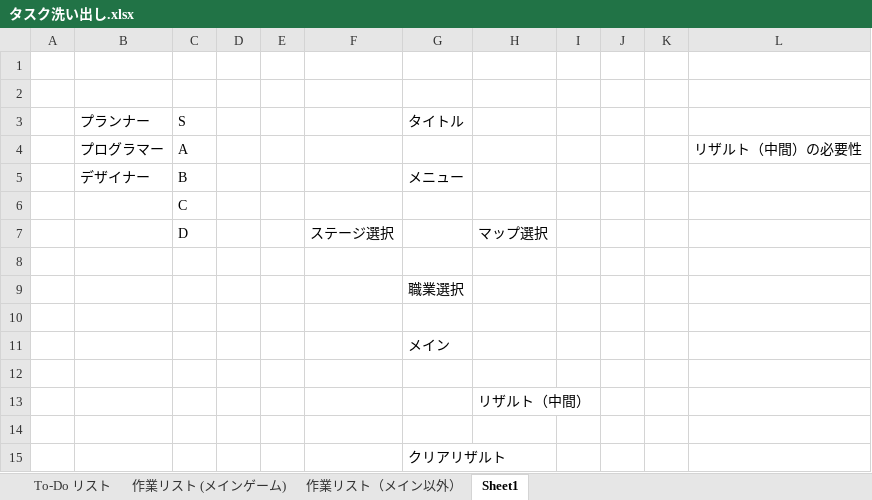
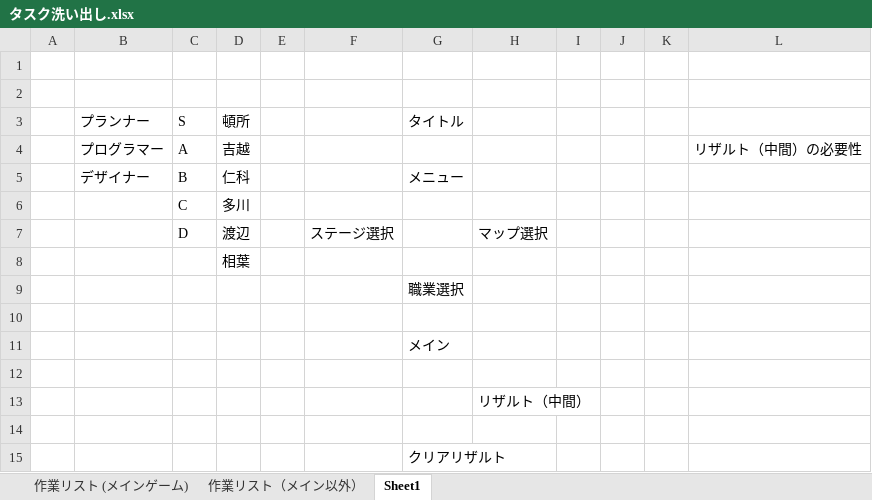
Before and after one commit to topi0247/Koshi2t, an Excel workbook: タスク洗い出し.xlsx, sheet Sheet1, drawn as a sheet; values as stored, in another font and other column widths than the file's, no borders; the diff names each change by its address in the sheet, - before the commit and + after, or states it on an @@ line.

```diff
--- a/タスク洗い出し.xlsx (sheet Sheet1)
+++ b/タスク洗い出し.xlsx (sheet Sheet1)
-sheet tab: To-Do リスト
-D3: (empty)
+D3: 頓所
-D4 (頓所): (empty)
+D4 (頓所): 吉越
-D5 (頓所): (empty)
+D5 (頓所): 仁科
-D6 (頓所): (empty)
+D6 (頓所): 多川
-D7 (頓所): (empty)
+D7 (頓所): 渡辺
-D8 (頓所): (empty)
+D8 (頓所): 相葉
```
Also changed, not shown: sheet 作業リスト (メインゲーム), sheet 作業リスト（メイン以外）.
